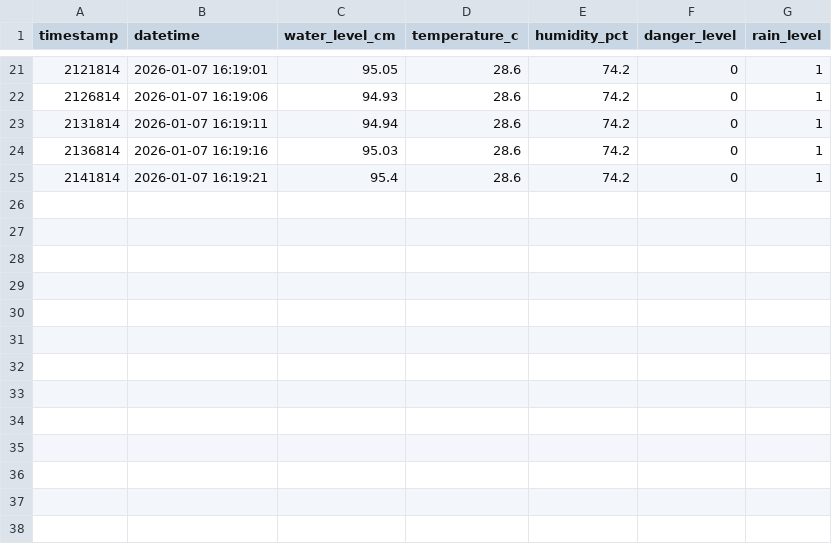
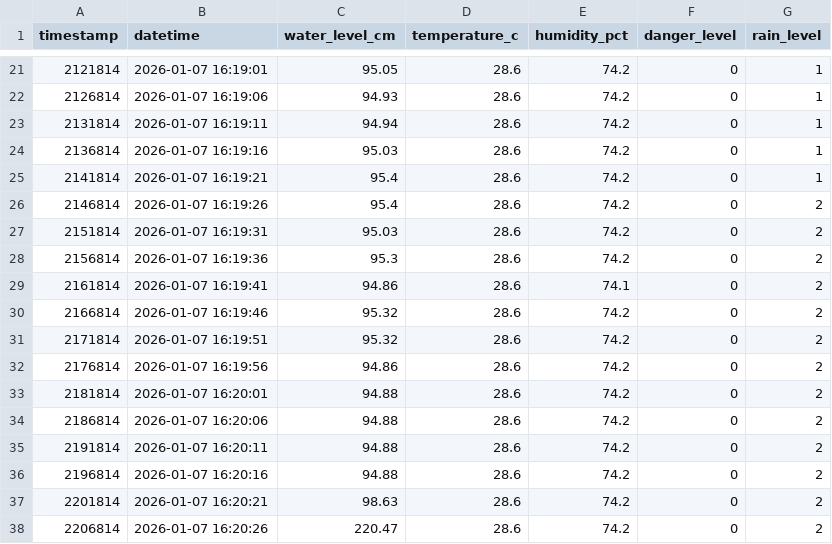
Before and after one commit to alioooaliooosquarepants/river-monitoring-system, a CSV file: river_data_log.csv, drawn as a sheet; only a part is shown, gaps mark what is left out; the diff names each change by its address in the sheet, - before the commit and + after, or states it on an @@ line.

Commit message:
Update river data log - 2026-01-07 16:20:28

```diff
--- a/river_data_log.csv
+++ b/river_data_log.csv
+row 26: 2146814 | 2026-01-07 16:19:26 | 95.4 | 28.6 | 74.2 | 0 | 2
+row 27: 2151814 | 2026-01-07 16:19:31 | 95.03 | 28.6 | 74.2 | 0 | 2
+row 28: 2156814 | 2026-01-07 16:19:36 | 95.3 | 28.6 | 74.2 | 0 | 2
+row 29: 2161814 | 2026-01-07 16:19:41 | 94.86 | 28.6 | 74.1 | 0 | 2
+row 30: 2166814 | 2026-01-07 16:19:46 | 95.32 | 28.6 | 74.2 | 0 | 2
+row 31: 2171814 | 2026-01-07 16:19:51 | 95.32 | 28.6 | 74.2 | 0 | 2
+row 32: 2176814 | 2026-01-07 16:19:56 | 94.86 | 28.6 | 74.2 | 0 | 2
+row 33: 2181814 | 2026-01-07 16:20:01 | 94.88 | 28.6 | 74.2 | 0 | 2
+row 34: 2186814 | 2026-01-07 16:20:06 | 94.88 | 28.6 | 74.2 | 0 | 2
+row 35: 2191814 | 2026-01-07 16:20:11 | 94.88 | 28.6 | 74.2 | 0 | 2
+row 36: 2196814 | 2026-01-07 16:20:16 | 94.88 | 28.6 | 74.2 | 0 | 2
+row 37: 2201814 | 2026-01-07 16:20:21 | 98.63 | 28.6 | 74.2 | 0 | 2
+row 38: 2206814 | 2026-01-07 16:20:26 | 220.47 | 28.6 | 74.2 | 0 | 2
```
